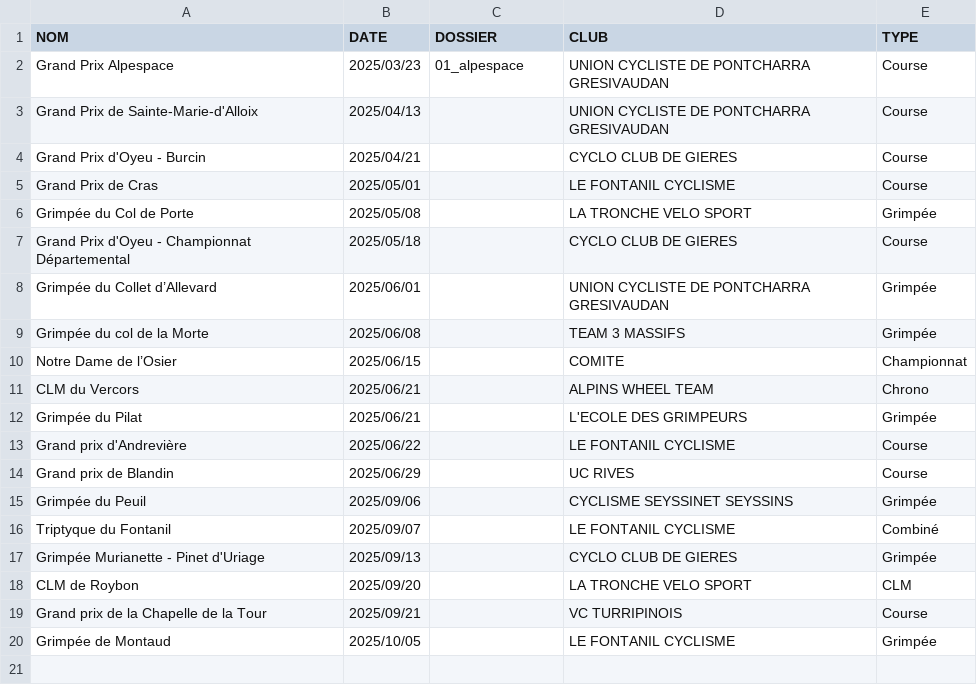
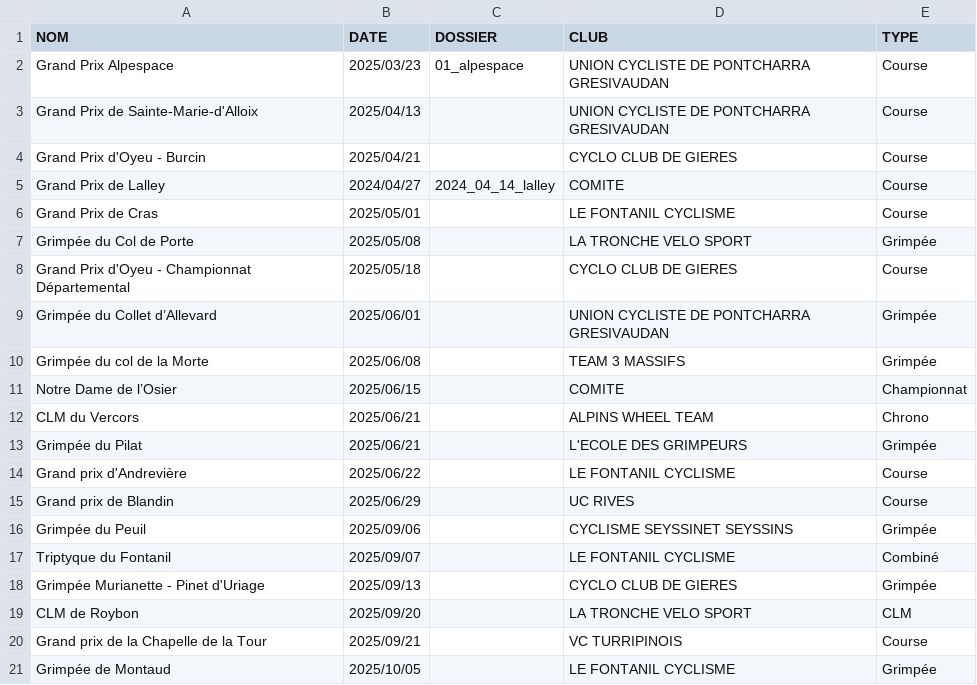
Before and after one commit to TimoWintz/challenge-ufolep, a CSV file: challenge_ufolep_backend/courses/courses.csv, drawn as a sheet; the diff names each change by its address in the sheet, - before the commit and + after, or states it on an @@ line.

Commit message:
lalley fix

```diff
--- a/challenge_ufolep_backend/courses/courses.csv
+++ b/challenge_ufolep_backend/courses/courses.csv
+row 5: Grand Prix de Lalley | 2024/04/27 | 2024_04_14_lalley | COMITE | Course
```
Also changed, not shown: clubs.csv, 2 other files.
